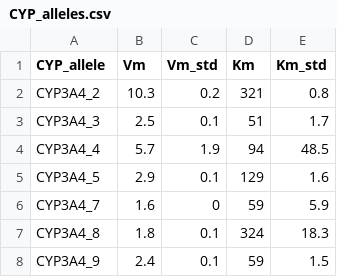
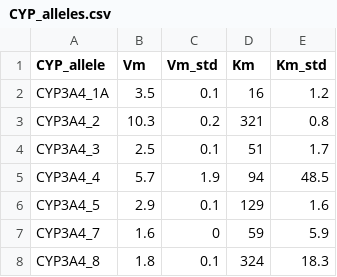
Before and after one commit to Bliz33333/cyp-vincristine, a CSV file: data/CYP_alleles.csv, drawn as a sheet; only a part is shown; the shorter side is filled out with more unchanged rows; the diff names each change by its address in the sheet, - before the commit and + after, or states it on an @@ line.

Commit message:
Add files via upload
Updates the alleles

```diff
--- a/data/CYP_alleles.csv
+++ b/data/CYP_alleles.csv
+row 2: CYP3A4_1A | 3.5 | 0.1 | 16 | 1.2
```
